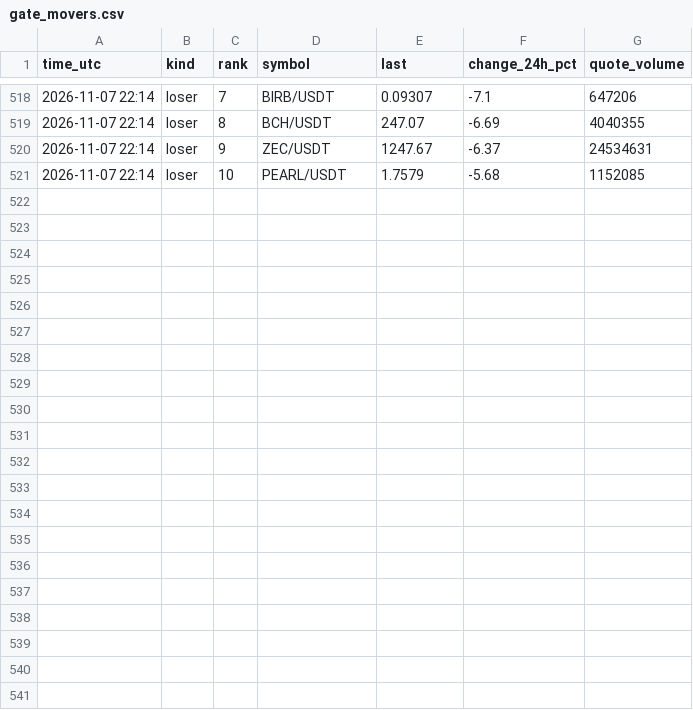
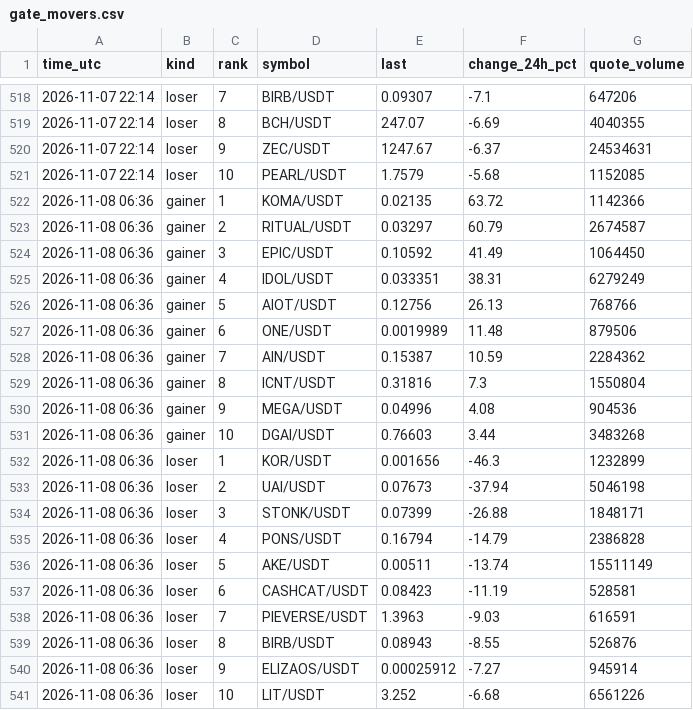
Before and after one commit to FlameSovereign/Cryptocurrency, a CSV file: data/gate_movers.csv, drawn as a sheet; only a part is shown, gaps mark what is left out.

```diff
--- a/data/gate_movers.csv
+++ b/data/gate_movers.csv
@@ -521 +521,21 @@ time_utc,kind,rank,symbol,last,change_24h_pct,quote_volume
 2026-11-07 22:14,loser,10,PEARL/USDT,1.7579,-5.68,1152085
+2026-11-08 06:36,gainer,1,KOMA/USDT,0.02135,63.72,1142366
+2026-11-08 06:36,gainer,2,RITUAL/USDT,0.03297,60.79,2674587
+2026-11-08 06:36,gainer,3,EPIC/USDT,0.10592,41.49,1064450
+2026-11-08 06:36,gainer,4,IDOL/USDT,0.033351,38.31,6279249
+2026-11-08 06:36,gainer,5,AIOT/USDT,0.12756,26.13,768766
+2026-11-08 06:36,gainer,6,ONE/USDT,0.0019989,11.48,879506
+2026-11-08 06:36,gainer,7,AIN/USDT,0.15387,10.59,2284362
+2026-11-08 06:36,gainer,8,ICNT/USDT,0.31816,7.3,1550804
+2026-11-08 06:36,gainer,9,MEGA/USDT,0.04996,4.08,904536
+2026-11-08 06:36,gainer,10,DGAI/USDT,0.76603,3.44,3483268
+2026-11-08 06:36,loser,1,KOR/USDT,0.001656,-46.3,1232899
+2026-11-08 06:36,loser,2,UAI/USDT,0.07673,-37.94,5046198
+2026-11-08 06:36,loser,3,STONK/USDT,0.07399,-26.88,1848171
+2026-11-08 06:36,loser,4,PONS/USDT,0.16794,-14.79,2386828
+2026-11-08 06:36,loser,5,AKE/USDT,0.00511,-13.74,15511149
+2026-11-08 06:36,loser,6,CASHCAT/USDT,0.08423,-11.19,528581
+2026-11-08 06:36,loser,7,PIEVERSE/USDT,1.3963,-9.03,616591
+2026-11-08 06:36,loser,8,BIRB/USDT,0.08943,-8.55,526876
+2026-11-08 06:36,loser,9,ELIZAOS/USDT,0.00025912,-7.27,945914
+2026-11-08 06:36,loser,10,LIT/USDT,3.252,-6.68,6561226
```
Also changed, not shown: data/fear_greed.csv, data/stock_tokens.csv, 1 other file.
